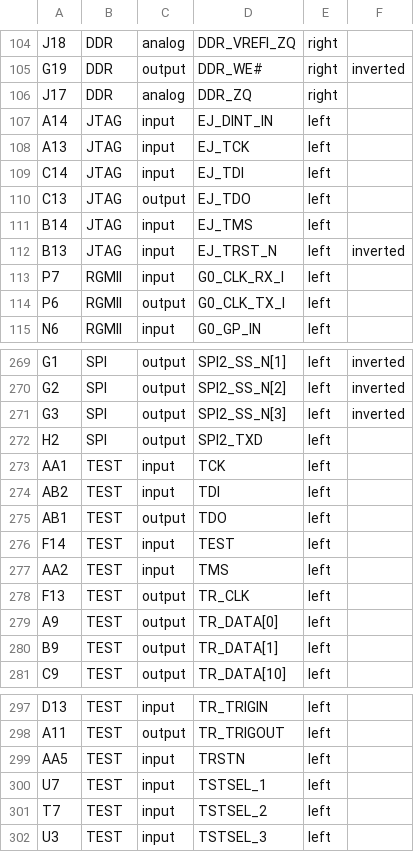
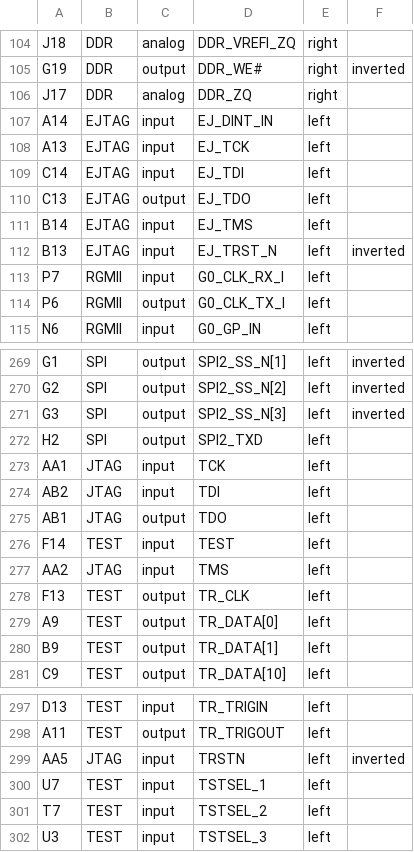
Before and after one commit to chipiki/baikal_be-t1000-kicad-lib, a CSV file: Datasheet/Baikal-T1.csv, drawn as a sheet; only a part is shown, gaps mark what is left out.

Commit message:
Renamed JTAG to EJTAG, and extracted JTAG from TRACE.

```diff
--- a/Datasheet/Baikal-T1.csv
+++ b/Datasheet/Baikal-T1.csv
@@ -106,8 +106,8 @@ G19, DDR, output, DDR_WE#, right, inverted
 J17, DDR, analog, DDR_ZQ, right,
-A14, JTAG, input, EJ_DINT_IN, left,
-A13, JTAG, input, EJ_TCK, left,
-C14, JTAG, input, EJ_TDI, left,
-C13, JTAG, output, EJ_TDO, left,
-B14, JTAG, input, EJ_TMS, left,
-B13, JTAG, input, EJ_TRST_N, left, inverted
+A14, EJTAG, input, EJ_DINT_IN, left,
+A13, EJTAG, input, EJ_TCK, left,
+C14, EJTAG, input, EJ_TDI, left,
+C13, EJTAG, output, EJ_TDO, left,
+B14, EJTAG, input, EJ_TMS, left,
+B13, EJTAG, input, EJ_TRST_N, left, inverted
 P7, RGMII, input, G0_CLK_RX_I, left,
@@ -272,7 +272,7 @@ G3, SPI, output, SPI2_SS_N[3], left, inverted
 H2, SPI, output, SPI2_TXD, left,
-AA1, TEST, input, TCK, left,
-AB2, TEST, input, TDI, left,
-AB1, TEST, output, TDO, left,
+AA1, JTAG, input, TCK, left,
+AB2, JTAG, input, TDI, left,
+AB1, JTAG, output, TDO, left,
 F14, TEST, input, TEST, left,
-AA2, TEST, input, TMS, left,
+AA2, JTAG, input, TMS, left,
 F13, TEST, output, TR_CLK, left,
@@ -298,3 +298,3 @@ D13, TEST, input, TR_TRIGIN, left,
 A11, TEST, output, TR_TRIGOUT, left,
-AA5, TEST, input, TRSTN, left,
+AA5, JTAG, input, TRSTN, left, inverted
 U7, TEST, input, TSTSEL_1, left,
```
Also changed, not shown: 1 other file.
